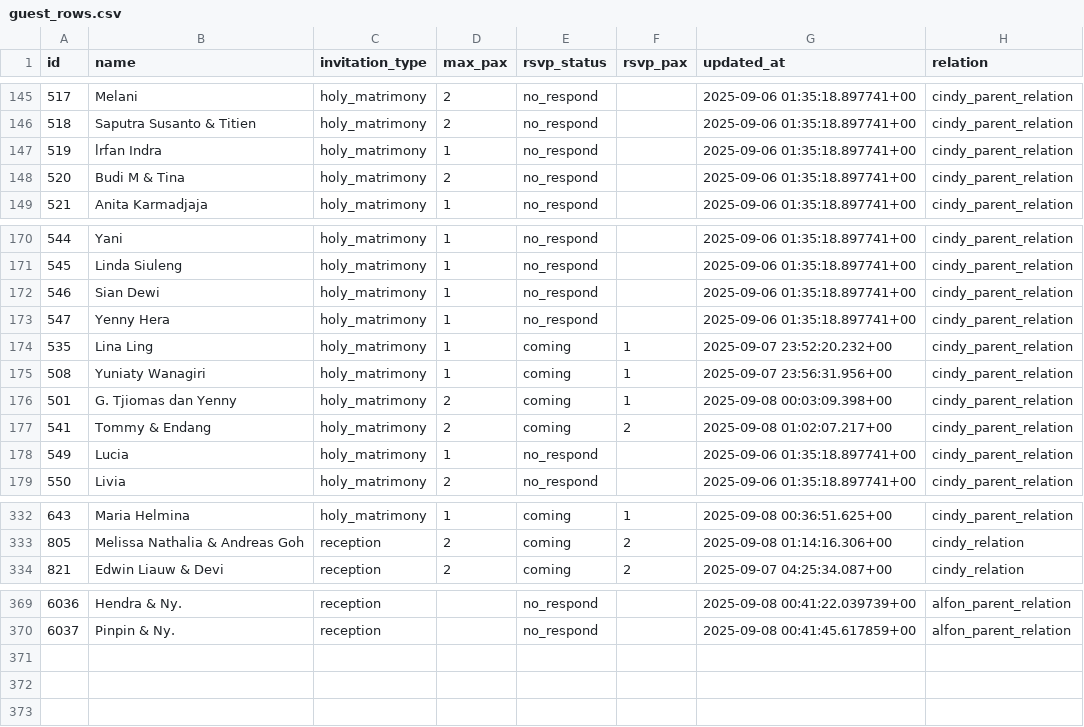
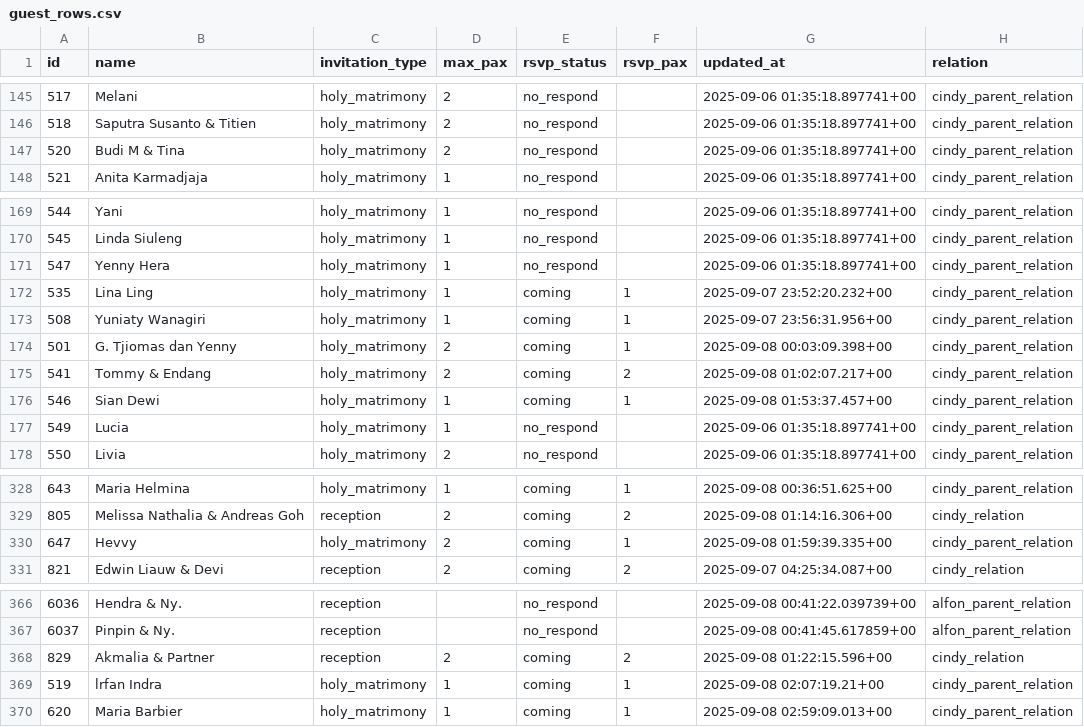
Before and after one commit to alfonski/wed-guest-helper, a CSV file: guest_rows.csv, drawn as a sheet; only a part is shown, gaps mark what is left out; the diff covers the shown part only.

```diff
--- a/guest_rows.csv
+++ b/guest_rows.csv
@@ -146,3 +146,2 @@ id,name,invitation_type,max_pax,rsvp_status,rsvp_pax,updated_at,relation
 518,"Saputra Susanto & Titien",holy_matrimony,2,no_respond,,"2025-09-06 01:35:18.897741+00",cindy_parent_relation
-519,"lrfan Indra",holy_matrimony,1,no_respond,,"2025-09-06 01:35:18.897741+00",cindy_parent_relation
 520,"Budi M &  Tina",holy_matrimony,2,no_respond,,"2025-09-06 01:35:18.897741+00",cindy_parent_relation
@@ -171,3 +170,2 @@ id,name,invitation_type,max_pax,rsvp_status,rsvp_pax,updated_at,relation
 545,"Linda Siuleng",holy_matrimony,1,no_respond,,"2025-09-06 01:35:18.897741+00",cindy_parent_relation
-546,"Sian Dewi",holy_matrimony,1,no_respond,,"2025-09-06 01:35:18.897741+00",cindy_parent_relation
 547,"Yenny Hera",holy_matrimony,1,no_respond,,"2025-09-06 01:35:18.897741+00",cindy_parent_relation
@@ -177,2 +175,3 @@ id,name,invitation_type,max_pax,rsvp_status,rsvp_pax,updated_at,relation
 541,"Tommy & Endang",holy_matrimony,2,coming,2,"2025-09-08 01:02:07.217+00",cindy_parent_relation
+546,"Sian Dewi",holy_matrimony,1,coming,1,"2025-09-08 01:53:37.457+00",cindy_parent_relation
 549,Lucia,holy_matrimony,1,no_respond,,"2025-09-06 01:35:18.897741+00",cindy_parent_relation
@@ -333,2 +329,3 @@ id,name,invitation_type,max_pax,rsvp_status,rsvp_pax,updated_at,relation
 805,"Melissa Nathalia & Andreas Goh",reception,2,coming,2,"2025-09-08 01:14:16.306+00",cindy_relation
+647,Hevvy,holy_matrimony,2,coming,1,"2025-09-08 01:59:39.335+00",cindy_parent_relation
 821,"Edwin Liauw & Devi",reception,2,coming,2,"2025-09-07 04:25:34.087+00",cindy_relation
@@ -370 +367,4 @@ id,name,invitation_type,max_pax,rsvp_status,rsvp_pax,updated_at,relation
 6037,"Pinpin & Ny.",reception,,no_respond,,"2025-09-08 00:41:45.617859+00",alfon_parent_relation
+829,"Akmalia & Partner",reception,2,coming,2,"2025-09-08 01:22:15.596+00",cindy_relation
+519,"lrfan Indra",holy_matrimony,1,coming,1,"2025-09-08 02:07:19.21+00",cindy_parent_relation
+620,"Maria Barbier",holy_matrimony,1,coming,1,"2025-09-08 02:59:09.013+00",cindy_parent_relation
```
Also changed, not shown: 3 removed rows elsewhere in this file.
